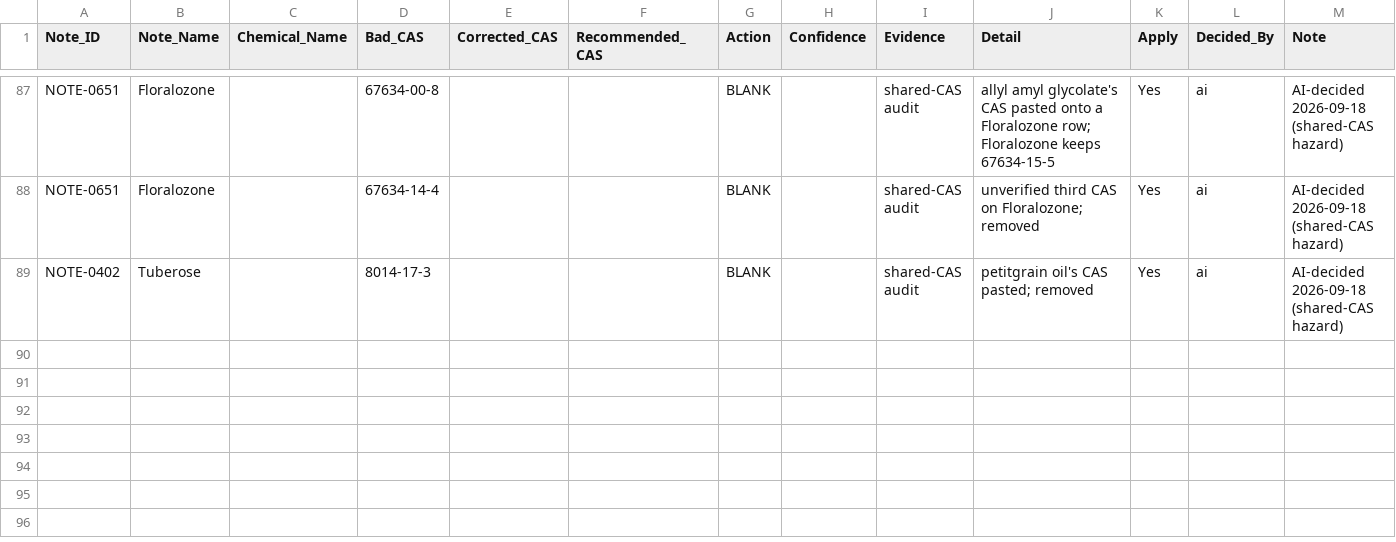
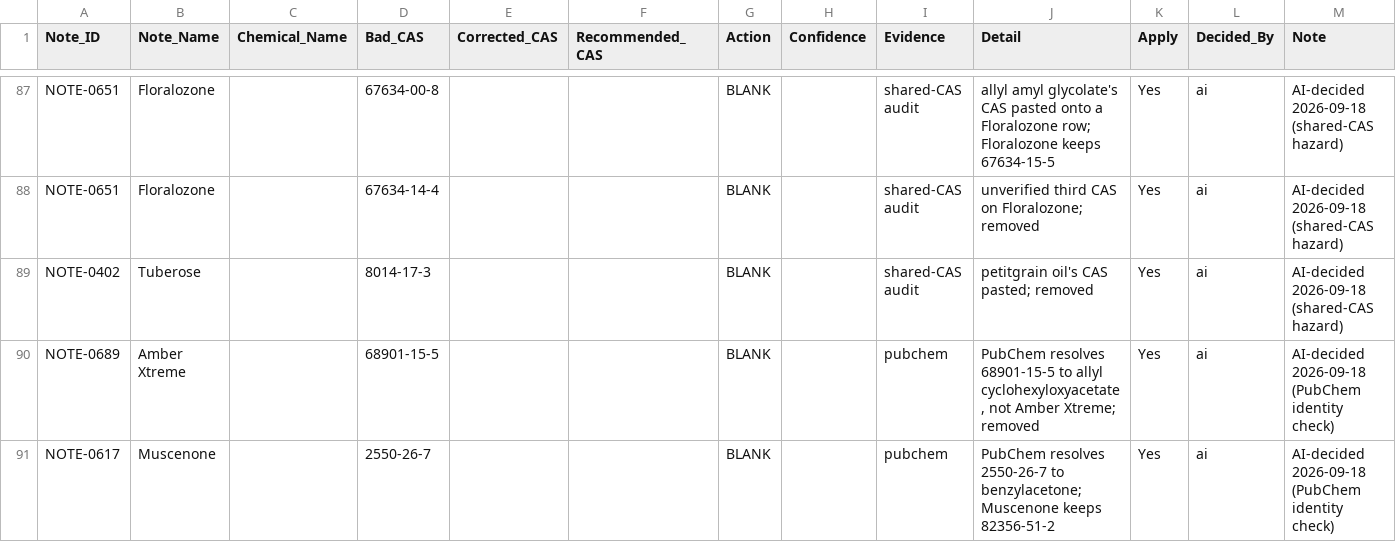
Before and after one commit to fzakir65/Farhan-Project-main, a CSV file: perfume-ai-system/data/cas_corrections.csv, drawn as a sheet; only a part is shown, gaps mark what is left out.

```diff
--- a/perfume-ai-system/data/cas_corrections.csv
+++ b/perfume-ai-system/data/cas_corrections.csv
@@ -89 +89,3 @@ NOTE-0651,Floralozone,,67634-14-4,,,BLANK,,shared-CAS audit,unverified third CAS
 NOTE-0402,Tuberose,,8014-17-3,,,BLANK,,shared-CAS audit,petitgrain oil's CAS pasted; removed,Yes,ai,AI-decided 2026-09-18 (shared-CAS hazard)
+NOTE-0689,Amber Xtreme,,68901-15-5,,,BLANK,,pubchem,"PubChem resolves 68901-15-5 to allyl cyclohexyloxyacetate, not Amber Xtreme; removed",Yes,ai,AI-decided 2026-09-18 (PubChem identity check)
+NOTE-0617,Muscenone,,2550-26-7,,,BLANK,,pubchem,PubChem resolves 2550-26-7 to benzylacetone; Muscenone keeps 82356-51-2,Yes,ai,AI-decided 2026-09-18 (PubChem identity check)
```
Also changed, not shown: perfume-ai-system/data/dataset2_notes.csv, 4 other files.
